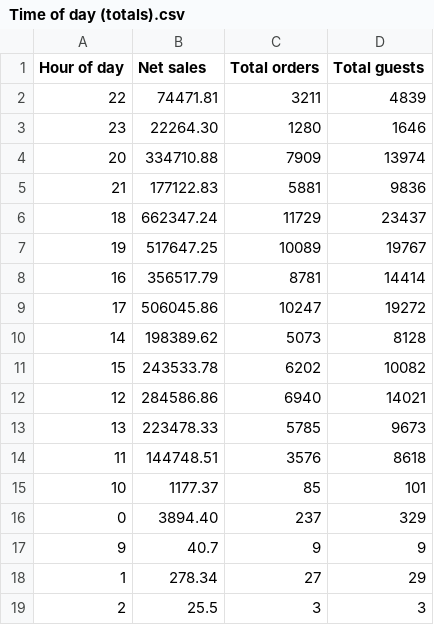
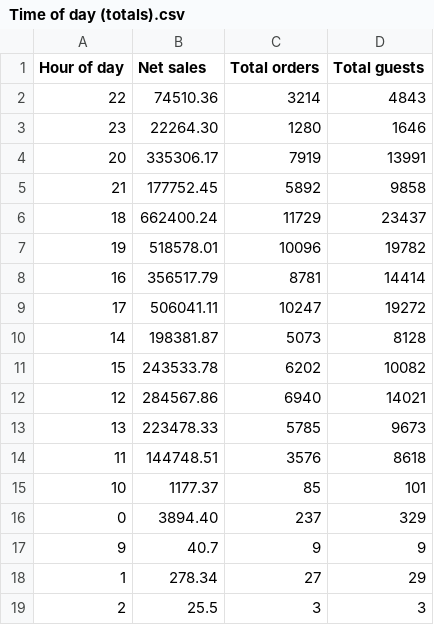
Before and after one commit to BHERRIN7/brassstap-data, a CSV file: data/Time of day (totals).csv, drawn as a sheet.

Commit message:
Update Time of day (totals).csv — 2026-07-19

```diff
--- a/data/Time of day (totals).csv
+++ b/data/Time of day (totals).csv
@@ -1,13 +1,13 @@
 Hour of day,Net sales,Total orders,Total guests
-22,74471.81,3211,4839
+22,74510.36,3214,4843
 23,22264.30,1280,1646
-20,334710.88,7909,13974
-21,177122.83,5881,9836
-18,662347.24,11729,23437
-19,517647.25,10089,19767
+20,335306.17,7919,13991
+21,177752.45,5892,9858
+18,662400.24,11729,23437
+19,518578.01,10096,19782
 16,356517.79,8781,14414
-17,506045.86,10247,19272
-14,198389.62,5073,8128
+17,506041.11,10247,19272
+14,198381.87,5073,8128
 15,243533.78,6202,10082
-12,284586.86,6940,14021
+12,284567.86,6940,14021
 13,223478.33,5785,9673
```
